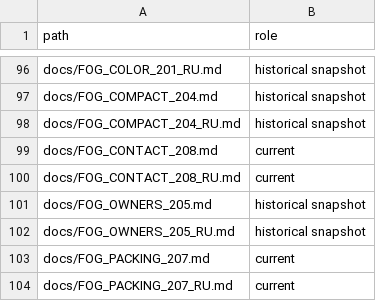
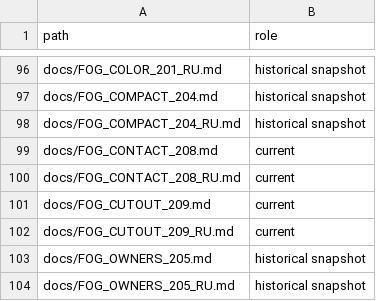
Before and after one commit to MaikiOS/BuildWorks, a TSV file: docs/DOCUMENT_INDEX.tsv, drawn as a sheet; only a part is shown, gaps mark what is left out; the shorter side is filled out with more unchanged rows; the diff names each change by its address in the sheet, - before the commit and + after, or states it on an @@ line.

Commit message:
Respect source cutout when baking fog and record native house allocation failure

```diff
--- a/docs/DOCUMENT_INDEX.tsv
+++ b/docs/DOCUMENT_INDEX.tsv
+row 101: docs/FOG_CUTOUT_209.md | current
+row 102: docs/FOG_CUTOUT_209_RU.md | current
```
Also changed, not shown: 22 other files.
